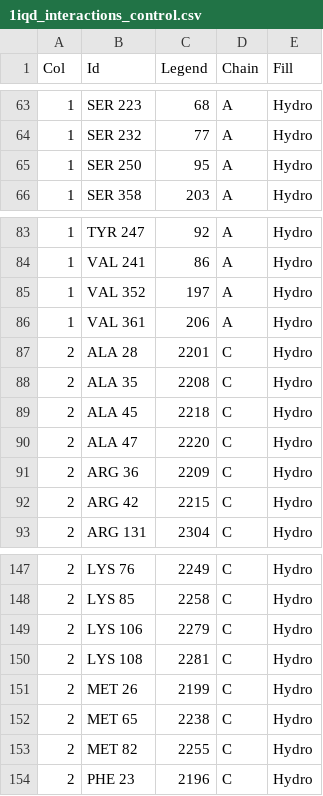
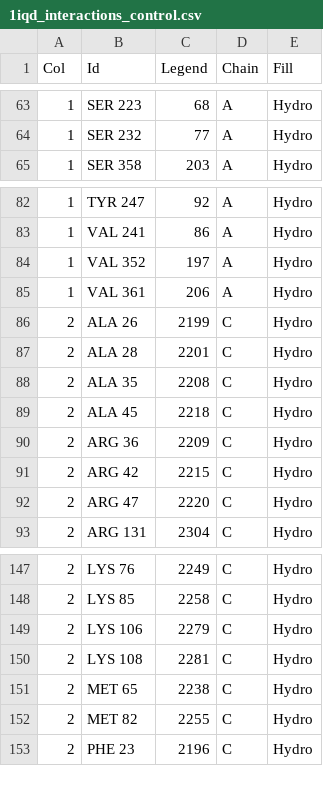
Before and after one commit to Gimba/BashUtils, a CSV file: InputFiles/1iqd_interactions_control.csv, drawn as a sheet; only a part is shown, gaps mark what is left out; removed rows and columns are numbered as before the commit, all else as after; the diff names each change by its address in the sheet, - before the commit and + after, or states it on an @@ line.

```diff
--- a/InputFiles/1iqd_interactions_control.csv
+++ b/InputFiles/1iqd_interactions_control.csv
-row 65: 1 | SER 250 | 95 | A | Hydro
+row 86: 2 | ALA 26 | 2199 | C | Hydro
-row 90: 2 | ALA 47 | 2220 | C | Hydro
+row 92: 2 | ARG 47 | 2220 | C | Hydro
-row 151: 2 | MET 26 | 2199 | C | Hydro
```
Also changed, not shown: 12 other files.
